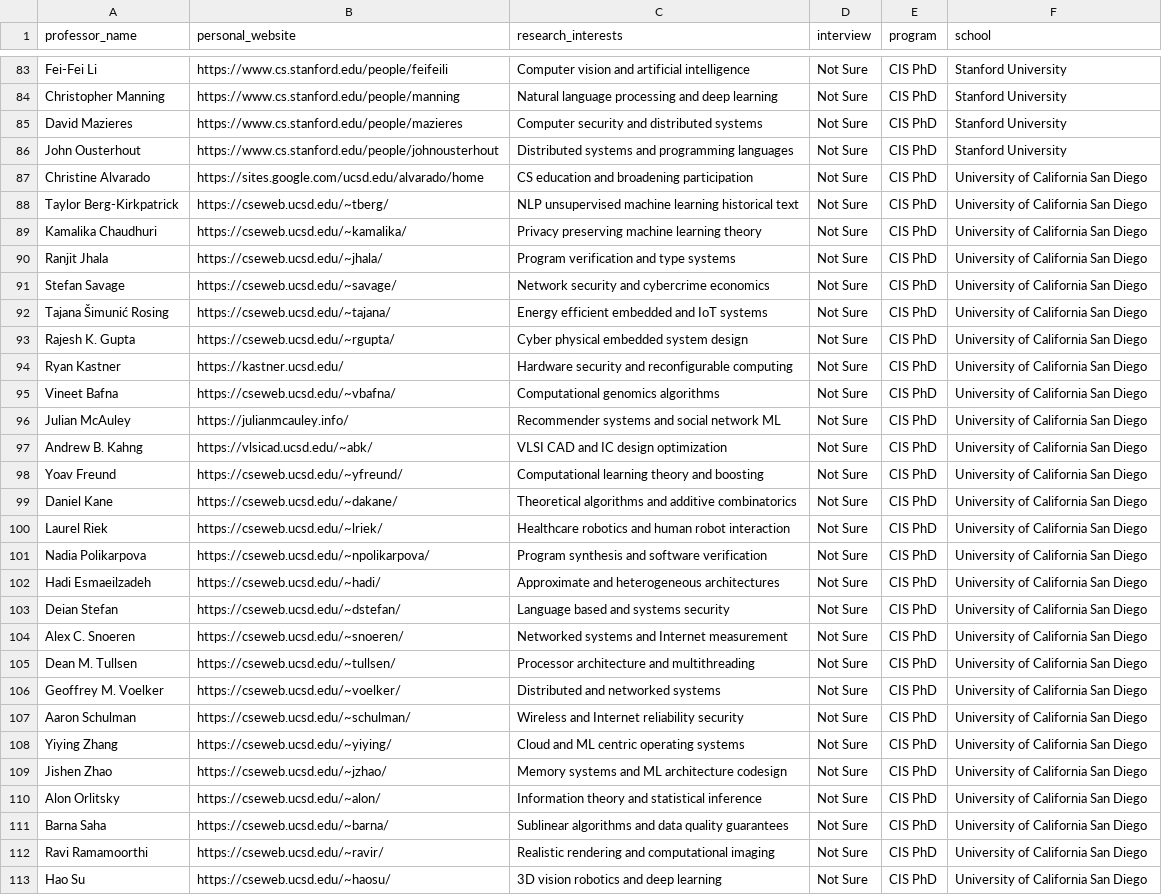
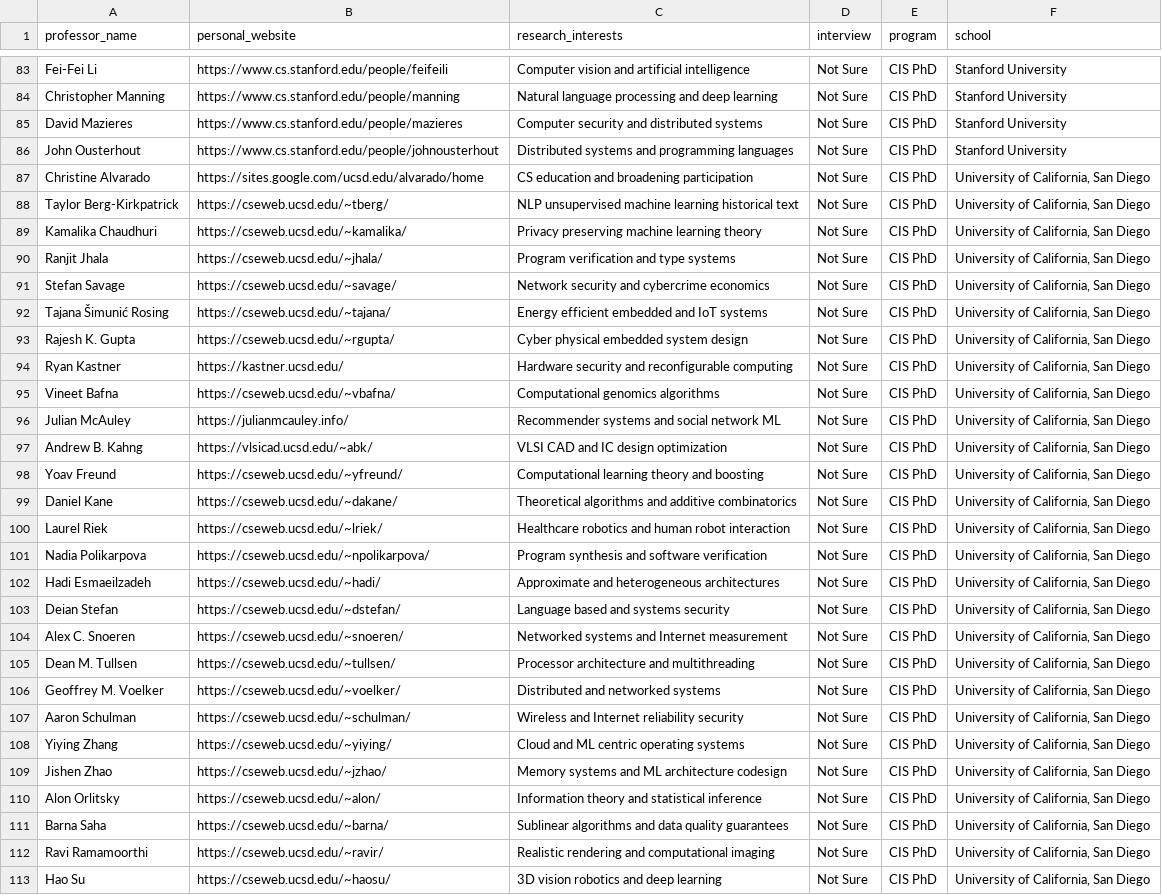
Before and after one commit to jtmajernik/apply_phd, a CSV file: src/professors_final_combined2.csv, drawn as a sheet; only a part is shown, gaps mark what is left out; the diff covers the shown part only; the diff names each change by its address in the sheet, - before the commit and + after, or states it on an @@ line.

```diff
--- a/src/professors_final_combined2.csv
+++ b/src/professors_final_combined2.csv
-F87:F113 (school): University of California San Diego
+F87:F113 (school): University of California, San Diego
```
Also changed, not shown: 30 edited cells elsewhere in this file, 5 other files.
